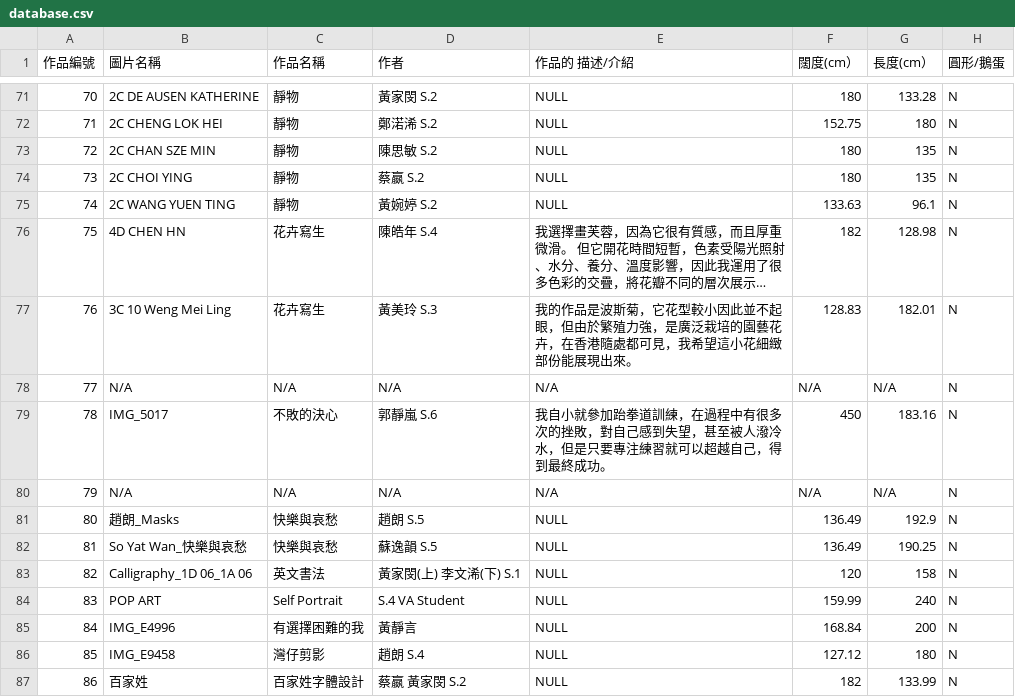
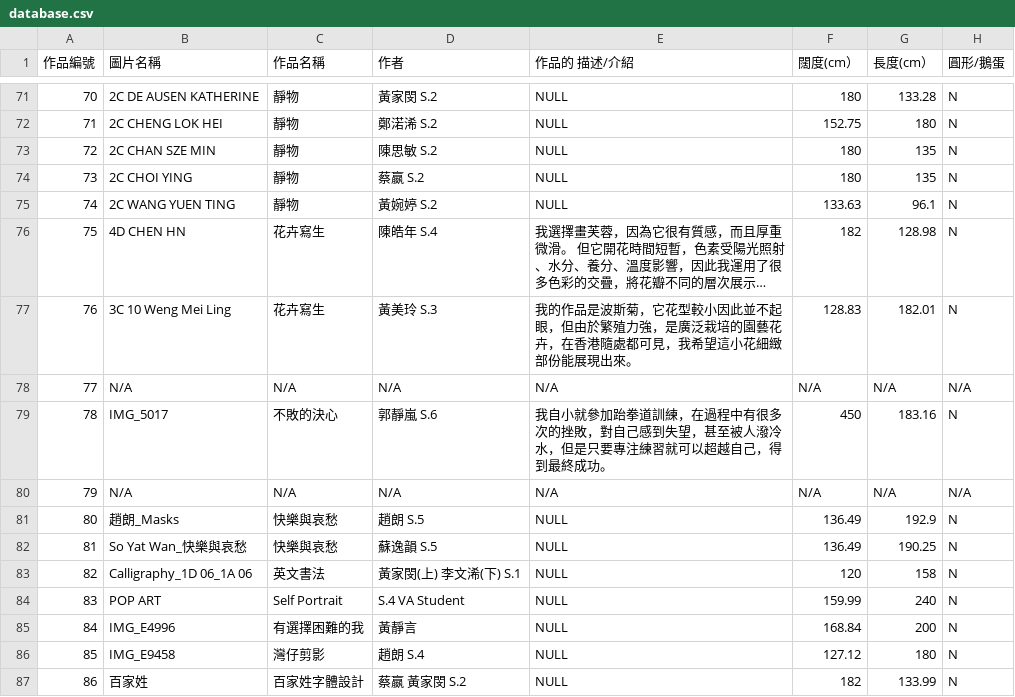
Before and after one commit to Beaxar/TSKVGSS-Art-Gallery, a CSV file: database.csv, drawn as a sheet; only a part is shown, gaps mark what is left out; long unchanged cells end in ….

Commit message:
Update database.csv

```diff
--- a/database.csv
+++ b/database.csv
@@ -77,5 +77,5 @@
 76,3C 10 Weng Mei Ling,花卉寫生,黃美玲   S.3,我的作品是波斯菊，它花型較小因此並不起眼，但由於繁殖力強，是廣泛栽培的園藝花卉，在香港隨處都可見，我希望這小花細緻部份能展現出來。,128.83,182.01,N
-77,N/A,N/A,N/A,N/A,N/A,N/A,N
+77,N/A,N/A,N/A,N/A,N/A,N/A,N/A
 78,IMG_5017,不敗的決心,郭靜嵐 S.6,我自小就參加跆拳道訓練，在過程中有很多次的挫敗，對自己感到失望，甚至被人潑冷水，但是只要專注練習就可以超越自己，得到最終成功。,450,183.16,N
-79,N/A,N/A,N/A,N/A,N/A,N/A,N
+79,N/A,N/A,N/A,N/A,N/A,N/A,N/A
 80,趙朗_Masks,快樂與哀愁,趙朗 S.5,NULL,136.49,192.9,N
```
